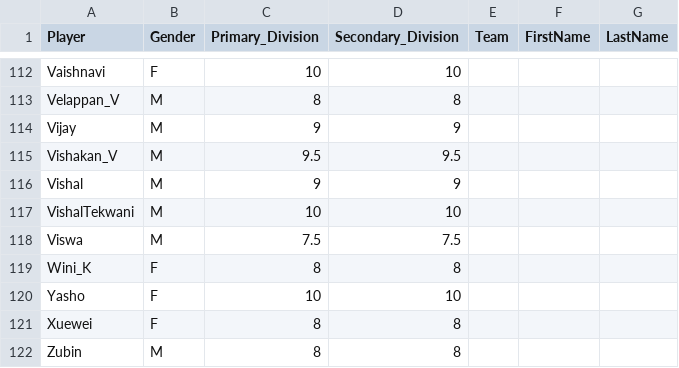
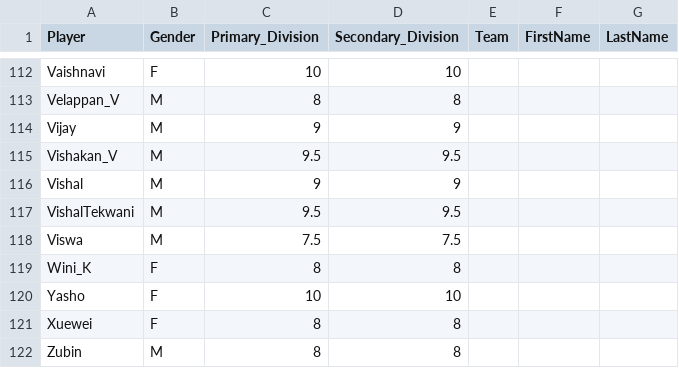
Before and after one commit to jayachandrangs/CityWestBadmintionClub, a CSV file: docs/RiVi_playerlist.csv, drawn as a sheet; only a part is shown, gaps mark what is left out.

Commit message:
20250221_RiVi_playerlist.csv

```diff
--- a/docs/RiVi_playerlist.csv
+++ b/docs/RiVi_playerlist.csv
@@ -116,3 +116,3 @@ Vishakan_V,M,9.5,9.5,,,,
 Vishal,M,9,9,,,,
-VishalTekwani,M,10,10,,,,
+VishalTekwani,M,9.5,9.5,,,,
 Viswa,M,7.5,7.5,,,,
```
